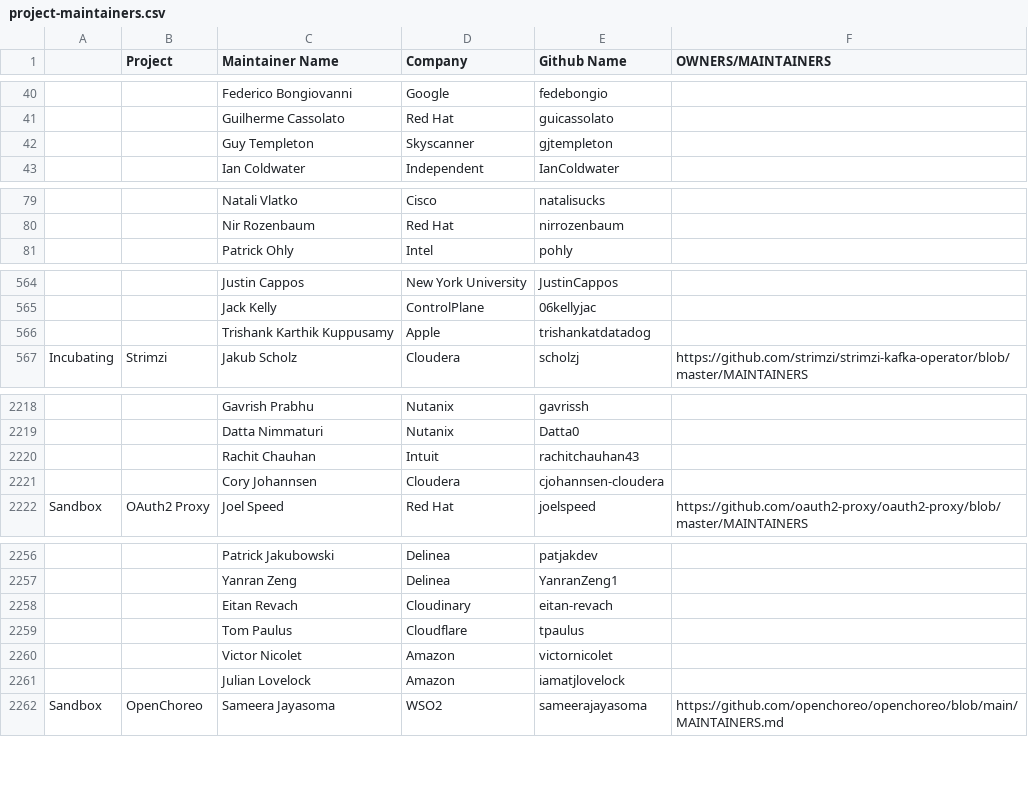
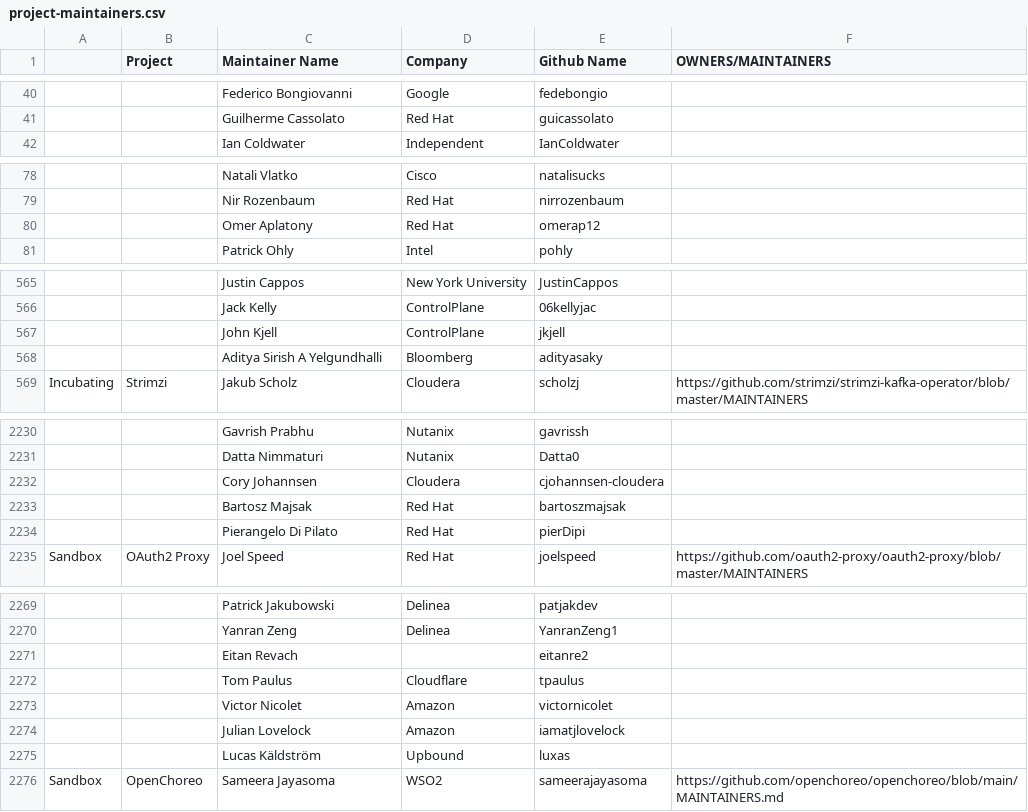
Before and after one commit to cncf/automation, a CSV file: utilities/audit_project_lifecycle_across_tools/datasources/project-maintainers.csv, drawn as a sheet; only a part is shown, gaps mark what is left out; removed rows and columns are numbered as before the commit, all else as after; the diff covers the shown part only; the diff names each change by its address in the sheet, - before the commit and + after, or states it on an @@ line.

```diff
--- a/utilities/audit_project_lifecycle_across_tools/datasources/project-maintainers.csv
+++ b/utilities/audit_project_lifecycle_across_tools/datasources/project-maintainers.csv
-row 42:  |  | Guy Templeton | Skyscanner | gjtempleton
+row 80:  |  | Omer Aplatony | Red Hat | omerap12
-row 566:  |  | Trishank Karthik Kuppusamy | Apple | trishankatdatadog
+row 567:  |  | John Kjell | ControlPlane | jkjell
+row 568:  |  | Aditya Sirish A Yelgundhalli | Bloomberg | adityasaky
-row 2220:  |  | Rachit Chauhan | Intuit | rachitchauhan43
+row 2233:  |  | Bartosz Majsak | Red Hat | bartoszmajsak
+row 2234:  |  | Pierangelo Di Pilato | Red Hat | pierDipi
-D2271 (Company): Cloudinary
+D2271 (Company): (empty)
-E2271 (Github Name): eitan-revach
+E2271 (Github Name): eitanre2
+row 2275:  |  | Lucas Käldström | Upbound | luxas
```
Also changed, not shown: 39 added rows, 7 removed rows, 1 moved row and 12 edited cells elsewhere in this file, 8 other files.
